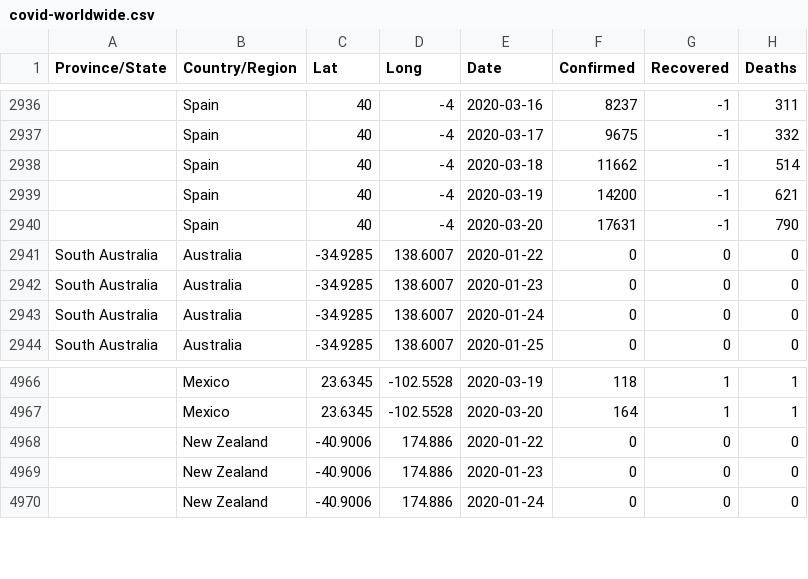
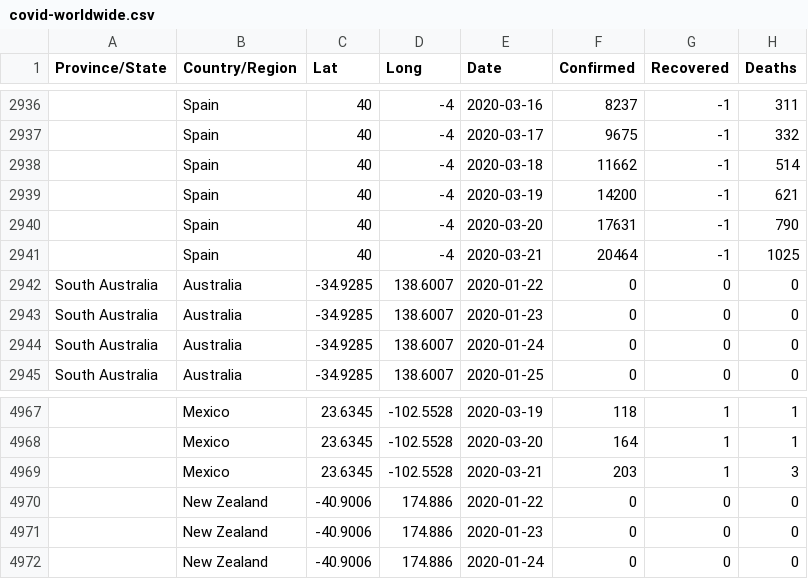
Before and after one commit to PrettyBoyHelios/spain-covid19, a CSV file: data/covid-worldwide.csv, drawn as a sheet; only a part is shown, gaps mark what is left out; the diff names each change by its address in the sheet, - before the commit and + after, or states it on an @@ line.

Commit message:
Added 21st March data for Mexico and Spain

```diff
--- a/data/covid-worldwide.csv
+++ b/data/covid-worldwide.csv
+row 2941:  | Spain | 40 | -4 | 2020-03-21 | 20464 | -1 | 1025
+row 4969:  | Mexico | 23.6345 | -102.5528 | 2020-03-21 | 203 | 1 | 3
```
